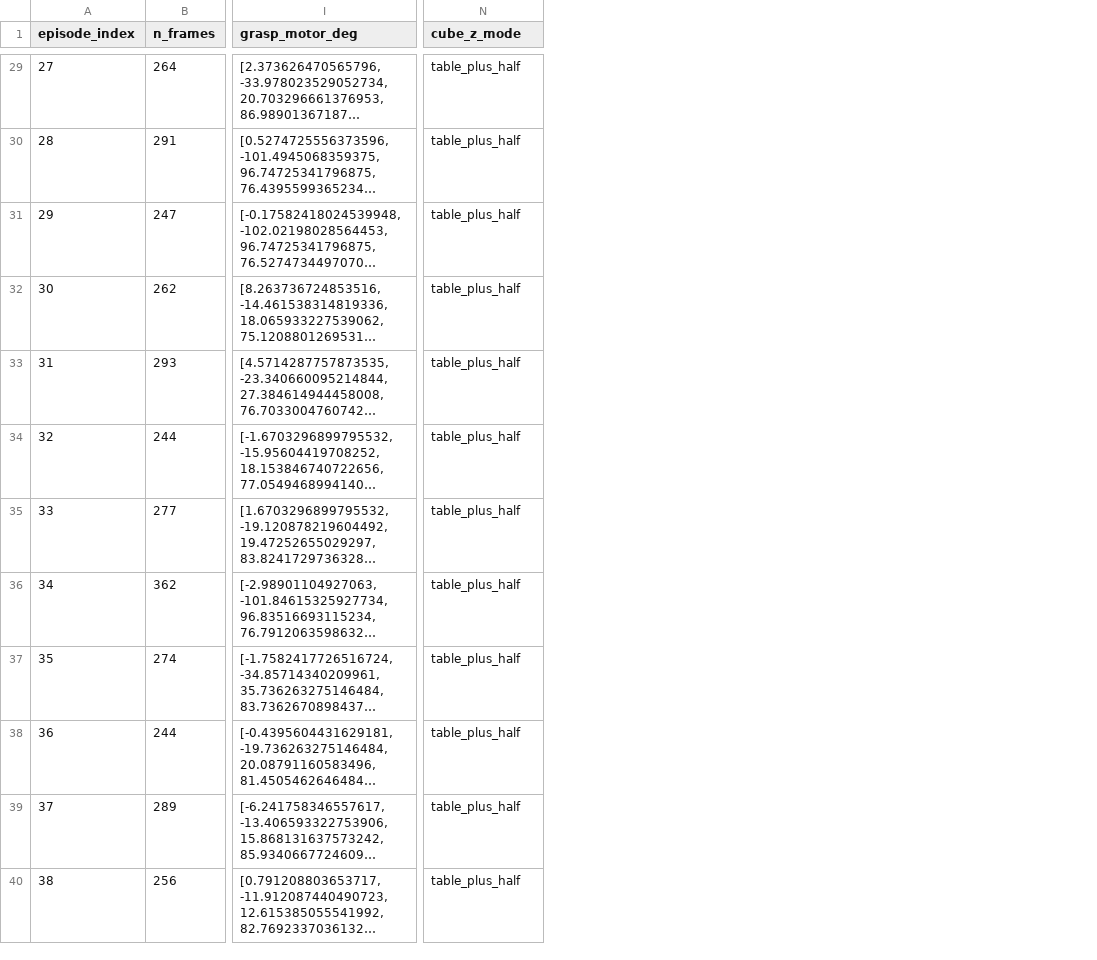
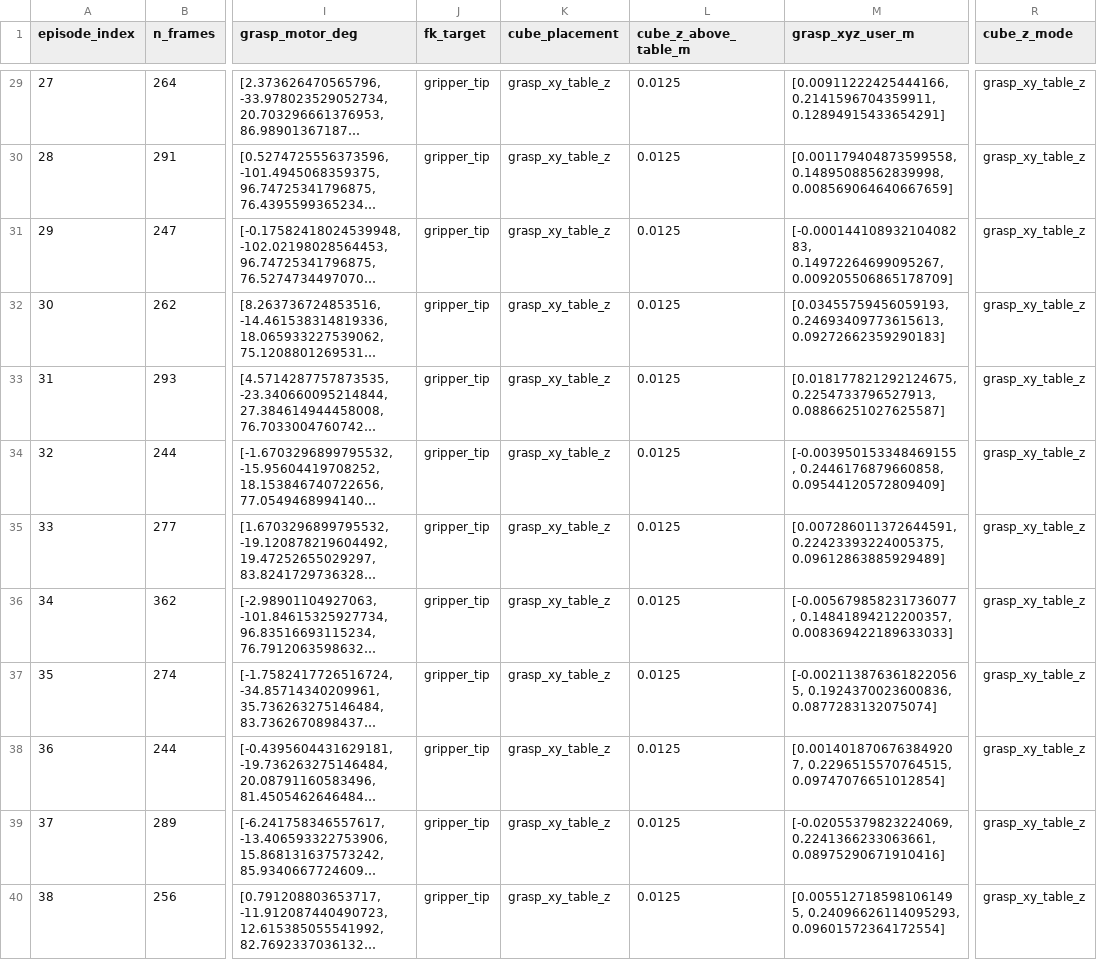
Before and after one commit to Rsebti/robot-learning-project3, a CSV file: RLPD/data/grasp_cube_annotations.csv, drawn as a sheet; only a part is shown, gaps mark what is left out; long unchanged cells end in …; addresses are those after the commit; the diff covers the shown part only; the diff names each change by its address in the sheet, - before the commit and + after, or states it on an @@ line.

```diff
--- a/RLPD/data/grasp_cube_annotations.csv
+++ b/RLPD/data/grasp_cube_annotations.csv
+column J (fk_target), rows 29-40: all gripper_tip
+column K (cube_placement), rows 29-40: all grasp_xy_table_z
+column L (cube_z_above_table_m), rows 29-40: all 0.0125
+column M (grasp_xyz_user_m), rows 29-40: [0.00911222425444166, 0.2141596704359911, 0.12894915433654291] | [0.001179404873599558, 0.14895088562839998, 0.008569064640667659] | [-0.00014410893210408283, 0.14972264699095267, 0.009205506865178709] | [0.03455759456059193, 0.24693409773615613, 0.09272662359290183] | [0.018177821292124675, 0.2254733796527913, 0.08866251027625587] | [-0.003950153348469155, 0.2446176879660858, 0.09544120572809409] | [0.007286011372644591, 0.22423393224005375, 0.09612863885929489] | [-0.005679858231736077, 0.14841894212200357, 0.008369422189633033] | [-0.0021138763618220565, 0.1924370023600836, 0.0877283132075074] | [0.0014018706763849207, 0.2296515570764515, 0.09747076651012854] | [-0.02055379823224069, 0.2241366233063661, 0.08975290671910416] | [0.0055127185981061495, 0.24096626114095293, 0.09601572364172554]
-R29:R40 (cube_z_mode): table_plus_half
+R29:R40 (cube_z_mode): grasp_xy_table_z
```
Also changed, not shown: 27 edited cells elsewhere in this file, 7 other files.
